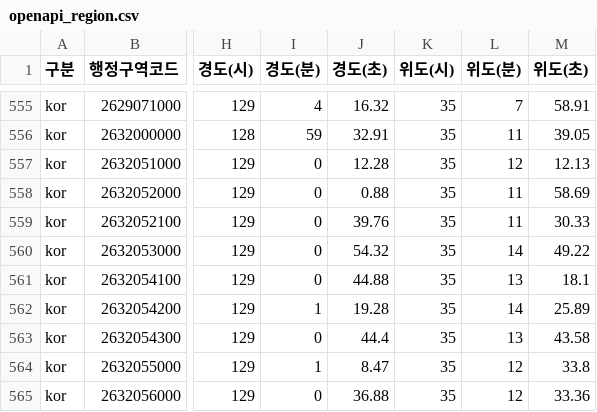
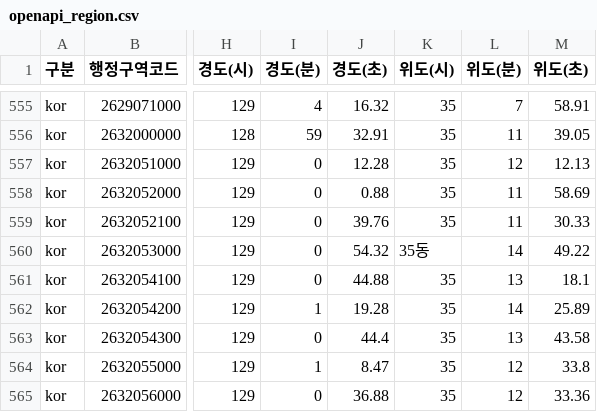
Before and after one commit to zipizz/TodayRainy, a CSV file: app/src/main/res/raw/openapi_region.csv, drawn as a sheet; only a part is shown, gaps mark what is left out; the diff names each change by its address in the sheet, - before the commit and + after, or states it on an @@ line.

```diff
--- a/app/src/main/res/raw/openapi_region.csv
+++ b/app/src/main/res/raw/openapi_region.csv
-K560 (위도(시)): 35
+K560 (위도(시)): 35동
```
Also changed, not shown: 9 other files.
